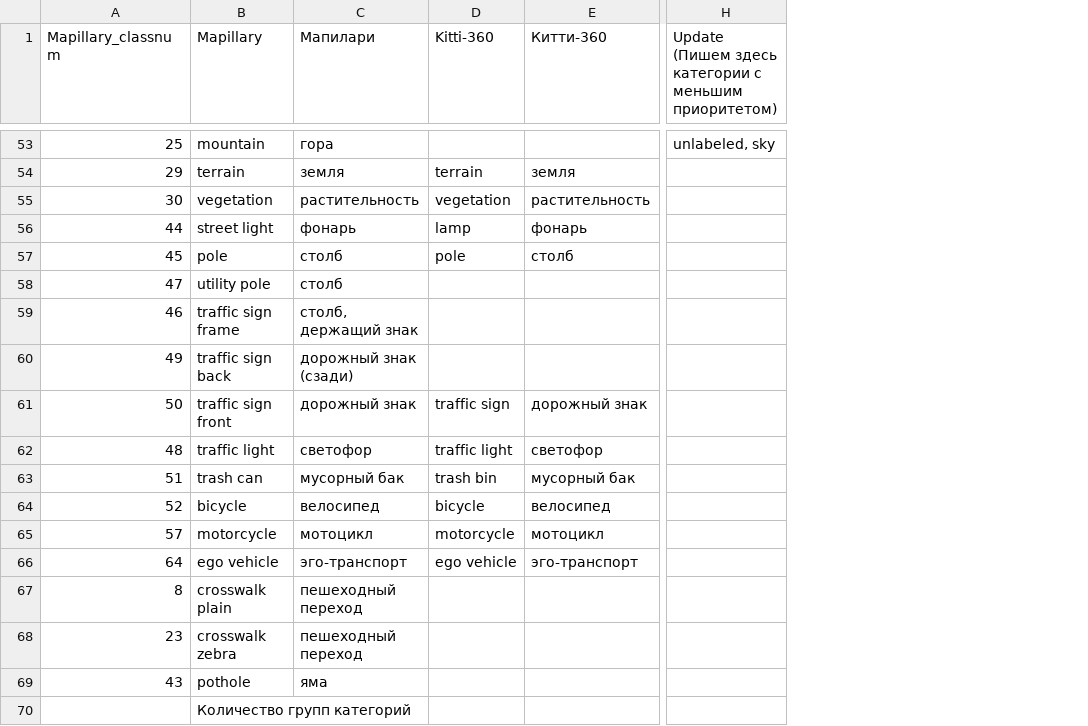
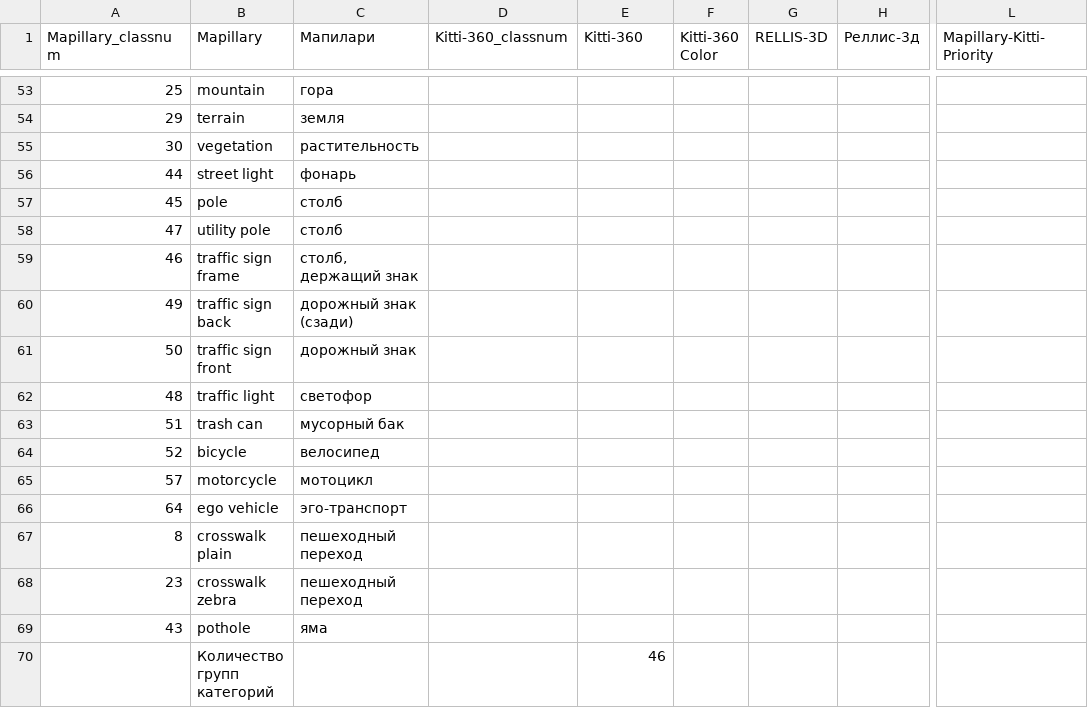
Before and after one commit to karmanovalexey/Uniting-Datasets, a CSV file: Mapillary-Kitti-MIX.csv, drawn as a sheet; only a part is shown, gaps mark what is left out; removed rows and columns are numbered as before the commit, all else as after; the diff covers the shown part only; the diff names each change by its address in the sheet, - before the commit and + after, or states it on an @@ line.

Commit message:
added correction and mapillary

```diff
--- a/Mapillary-Kitti-MIX.csv
+++ b/Mapillary-Kitti-MIX.csv
+column D (Kitti-360_classnum), empty
-column E (Китти-360), rows 54-66: земля | растительность | фонарь | столб |  |  |  | дорожный знак | светофор | мусорный бак | велосипед | мотоцикл | эго-транспорт
+column F (Kitti-360 Color), empty
+column G (RELLIS-3D), empty
+column H (Реллис-3д), empty
-column H, row 1: Update (Пишем здесь категории с меньшим приоритетом); row 53: unlabeled, sky
+column L (Mapillary-Kitti-Priority), empty
-E54 (Kitti-360): terrain
+E54 (Kitti-360): (empty)
-E55 (Kitti-360): vegetation
+E55 (Kitti-360): (empty)
-E56 (Kitti-360): lamp
+E56 (Kitti-360): (empty)
-E57 (Kitti-360): pole
+E57 (Kitti-360): (empty)
-E61 (Kitti-360): traffic sign
+E61 (Kitti-360): (empty)
-E62 (Kitti-360): traffic light
+E62 (Kitti-360): (empty)
-E63 (Kitti-360): trash bin
+E63 (Kitti-360): (empty)
-E64 (Kitti-360): bicycle
+E64 (Kitti-360): (empty)
-E65 (Kitti-360): motorcycle
+E65 (Kitti-360): (empty)
-E66 (Kitti-360): ego vehicle
+E66 (Kitti-360): (empty)
-E70 (Kitti-360): (empty)
+E70 (Kitti-360): 46
```
Also changed, not shown: 49 edited cells elsewhere in this file, 4 other files.
